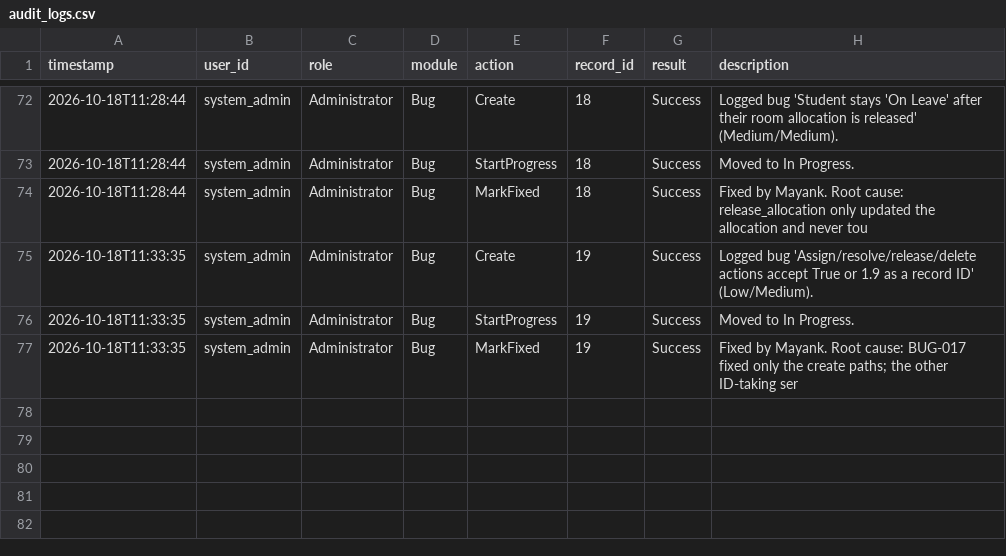
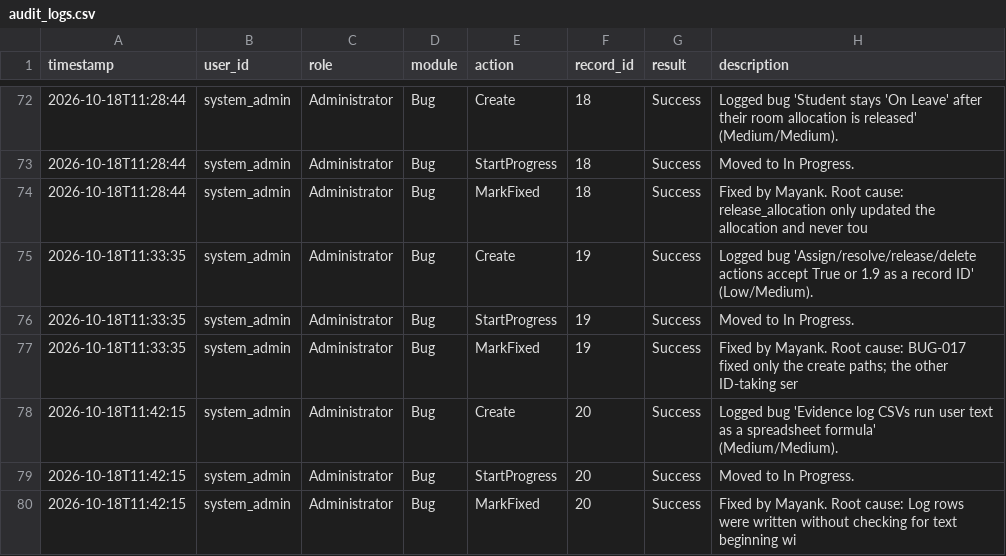
Before and after one commit to 13mayankjoshi13/Hostel_Management_System_TQM, a CSV file: TQM/data/audit_logs.csv, drawn as a sheet; only a part is shown, gaps mark what is left out; the diff names each change by its address in the sheet, - before the commit and + after, or states it on an @@ line.

Commit message:
modified:   TQM/data/audit_logs.csv 	modified:   TQM/data/defect_log.csv

```diff
--- a/TQM/data/audit_logs.csv
+++ b/TQM/data/audit_logs.csv
+row 78: 2026-10-18T11:42:15 | system_admin | Administrator | Bug | Create | 20 | Success | Logged bug 'Evidence log CSVs run user text as a spreadsheet formula' (Medium/Medium).
+row 79: 2026-10-18T11:42:15 | system_admin | Administrator | Bug | StartProgress | 20 | Success | Moved to In Progress.
+row 80: 2026-10-18T11:42:15 | system_admin | Administrator | Bug | MarkFixed | 20 | Success | Fixed by Mayank. Root cause: Log rows were written without checking for text beginning wi
```
Also changed, not shown: TQM/data/defect_log.csv.
